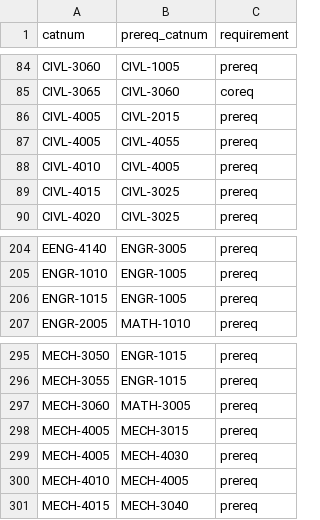
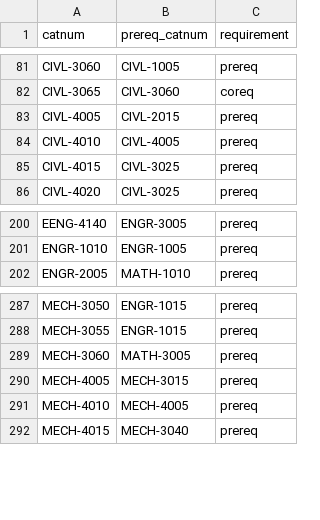
Before and after one commit to jmilbery/kuromaku-u-mcp, a CSV file: data/ku_course_prerequisite.csv, drawn as a sheet; only a part is shown, gaps mark what is left out; the diff covers the shown part only; the diff names each change by its address in the sheet, - before the commit and + after, or states it on an @@ line.

```diff
--- a/data/ku_course_prerequisite.csv
+++ b/data/ku_course_prerequisite.csv
-row 87: CIVL-4005 | CIVL-4055 | prereq
-row 206: ENGR-1015 | ENGR-1005 | prereq
-row 299: MECH-4005 | MECH-4030 | prereq
```
Also changed, not shown: 8 removed rows elsewhere in this file, 6 other files.
